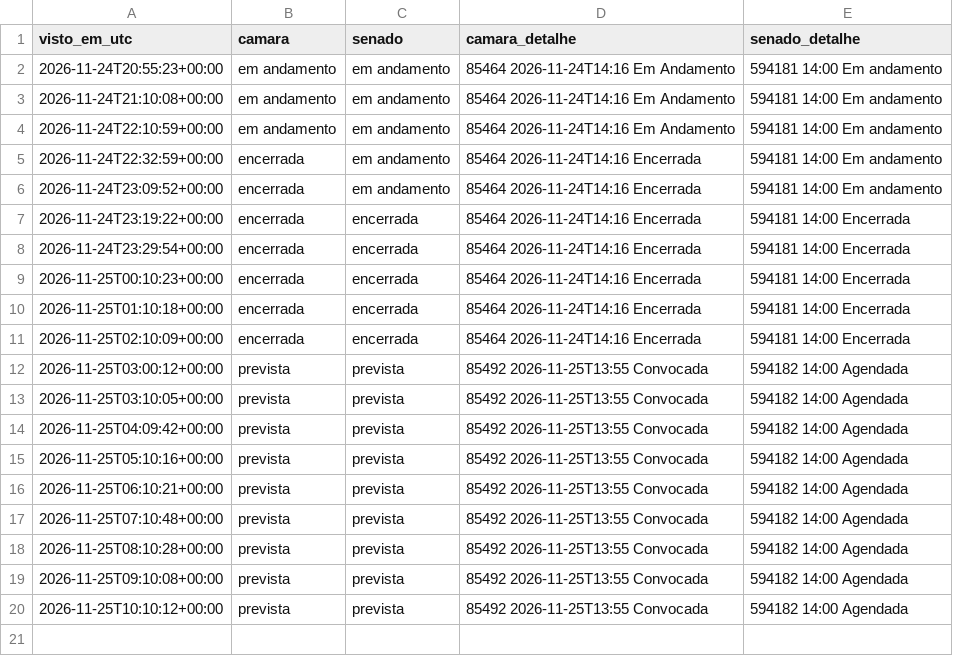
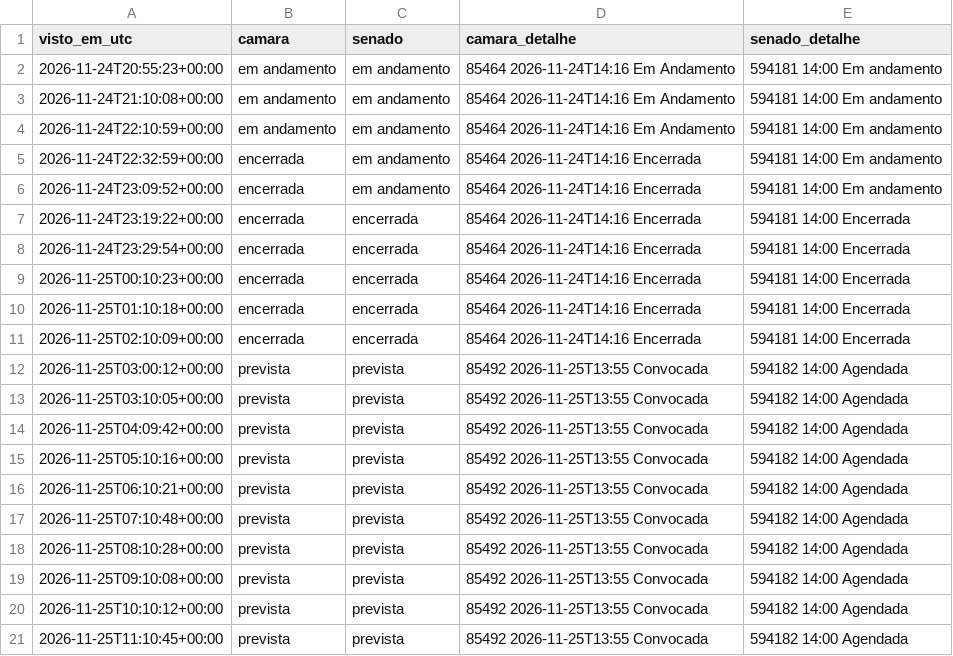
Before and after one commit to fmolina019/Teste-Molina, a CSV file: prototipo/dados_monitor/sessoes.csv, drawn as a sheet; the diff names each change by its address in the sheet, - before the commit and + after, or states it on an @@ line.

```diff
--- a/prototipo/dados_monitor/sessoes.csv
+++ b/prototipo/dados_monitor/sessoes.csv
+row 21: 2026-11-25T11:10:45+00:00 | prevista | prevista | 85492 2026-11-25T13:55 Convocada | 594182 14:00 Agendada
```
Also changed, not shown: 2 other files.
